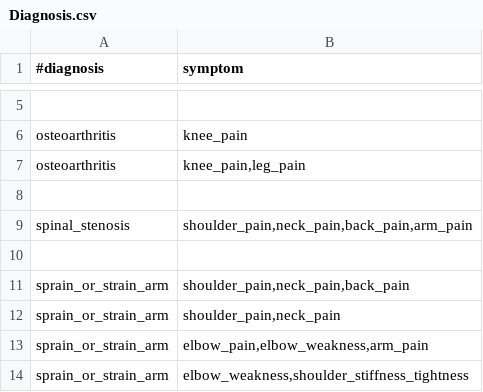
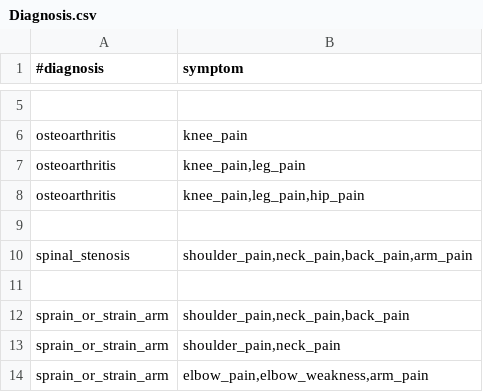
Before and after one commit to mirkela11/INZZN, a CSV file: CaseBased/data/Diagnosis.csv, drawn as a sheet; only a part is shown, gaps mark what is left out; the shorter side is filled out with more unchanged rows.

```diff
--- a/CaseBased/data/Diagnosis.csv
+++ b/CaseBased/data/Diagnosis.csv
@@ -7,2 +7,3 @@ osteoarthritis;knee_pain
 osteoarthritis;knee_pain,leg_pain
+osteoarthritis;knee_pain,leg_pain,hip_pain
 
```
Also changed, not shown: 5 other files.
